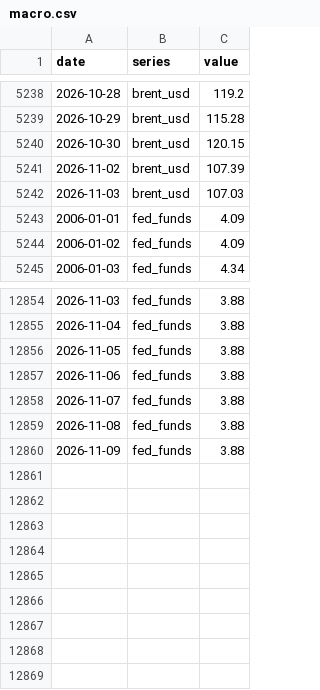
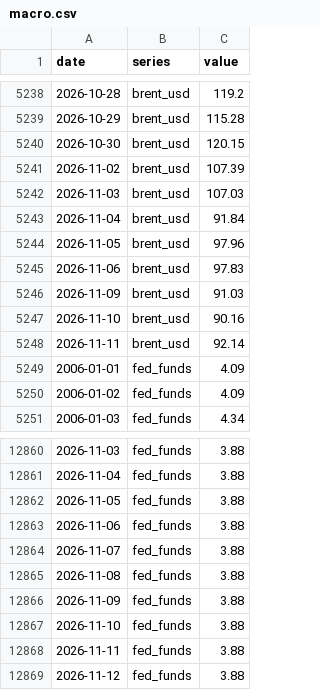
Before and after one commit to zeeqy/myr-fx-forecast, a CSV file: data/macro.csv, drawn as a sheet; only a part is shown, gaps mark what is left out; the diff names each change by its address in the sheet, - before the commit and + after, or states it on an @@ line.

```diff
--- a/data/macro.csv
+++ b/data/macro.csv
+row 5243: 2026-11-04 | brent_usd | 91.84
+row 5244: 2026-11-05 | brent_usd | 97.96
+row 5245: 2026-11-06 | brent_usd | 97.83
+row 5246: 2026-11-09 | brent_usd | 91.03
+row 5247: 2026-11-10 | brent_usd | 90.16
+row 5248: 2026-11-11 | brent_usd | 92.14
+row 12867: 2026-11-10 | fed_funds | 3.88
+row 12868: 2026-11-11 | fed_funds | 3.88
+row 12869: 2026-11-12 | fed_funds | 3.88
```
Also changed, not shown: data/forecast.csv, 1 other file.
